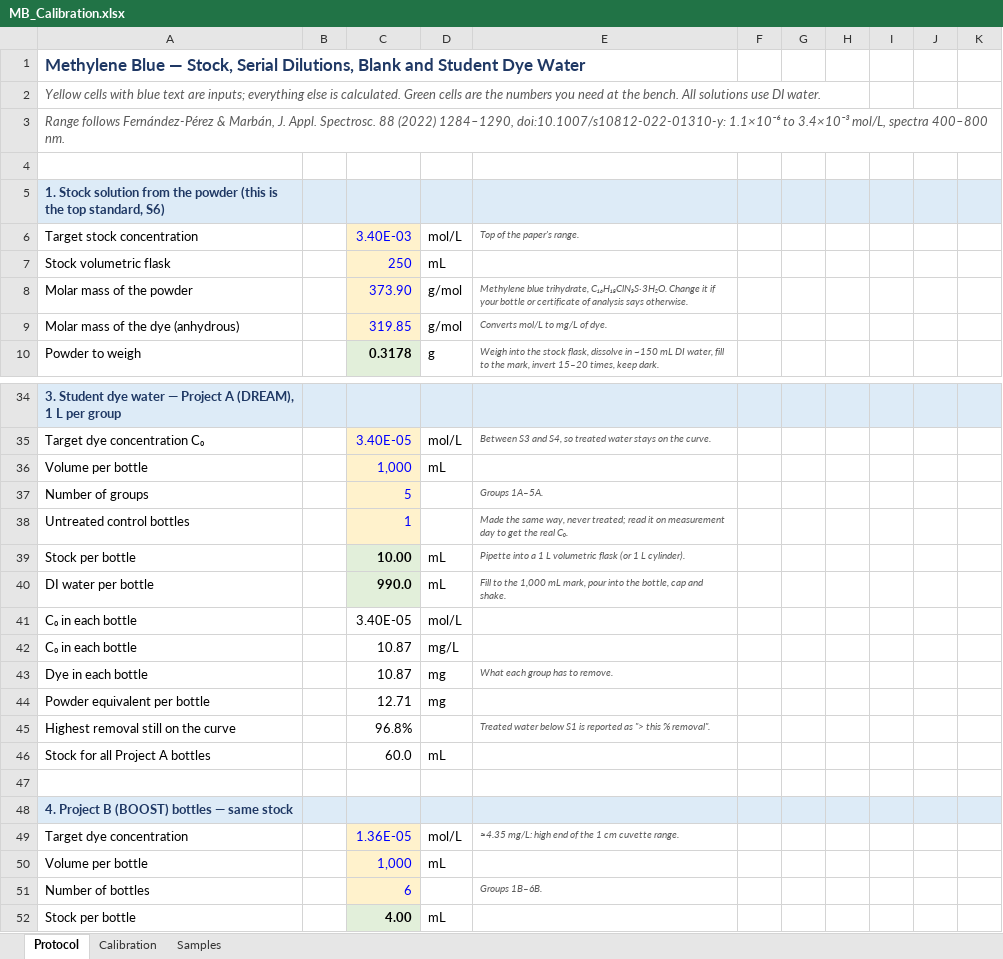
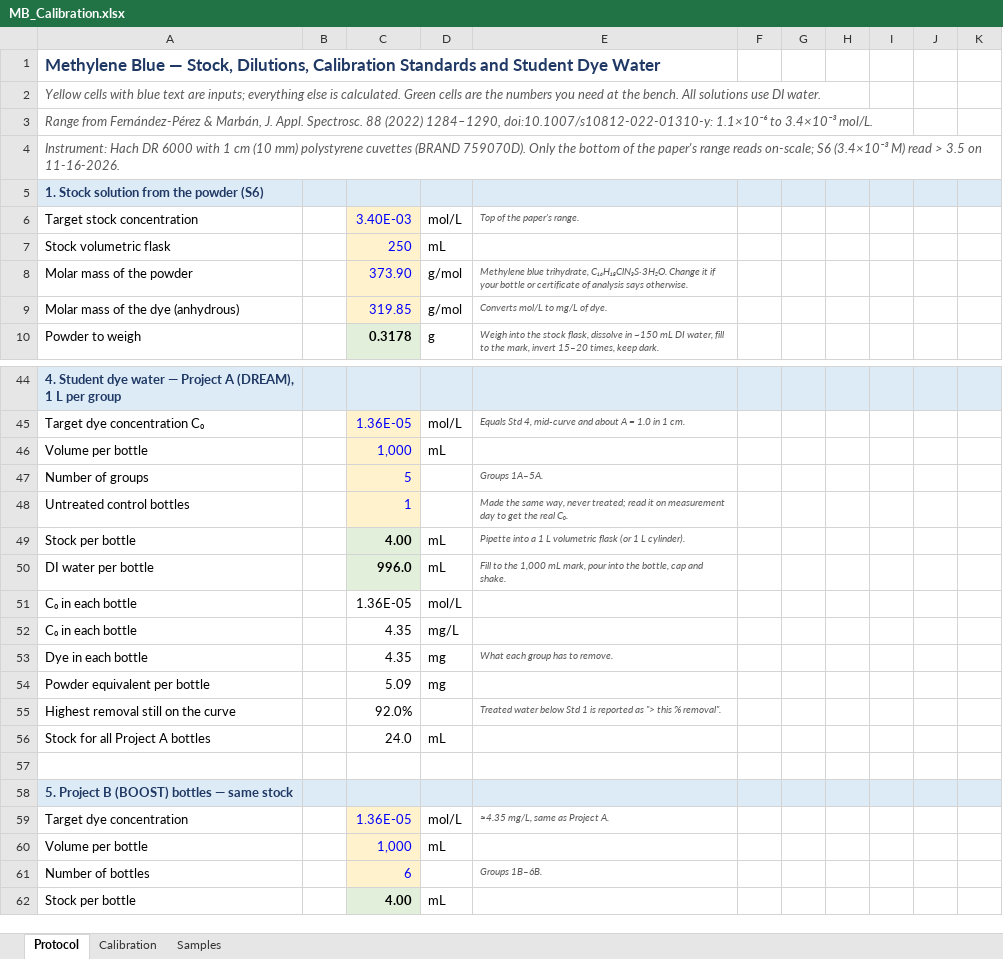
Before and after one commit to danielaferreiragarcia/TA-class, an Excel workbook: calibration/MB_Calibration.xlsx, sheet Protocol, drawn as a sheet; only a part is shown, gaps mark what is left out; values as stored, in another font and other column widths than the file's, no borders; removed rows and columns are numbered as before the commit, all else as after; the diff covers the shown part only; the diff names each change by its address in the sheet, - before the commit and + after, or states it on an @@ line.

```diff
--- a/calibration/MB_Calibration.xlsx (sheet Protocol)
+++ b/calibration/MB_Calibration.xlsx (sheet Protocol)
-column H, empty
+column I, empty
-A1: …— Stock, Serial Dilutions, Blank and Student…
+A1: …— Stock, Dilutions, Calibration Standards and Student…
-A3: Range follows Fernández-Pérez & Marbán, J. Appl. Spectrosc. 88 (2022) 1284–1290, doi:10.1007/s10812-022-01310-y: 1.1×10⁻⁶ to 3.4×10⁻³ mol/L, spectra 400–800 nm.
+A3: Range from Fernández-Pérez & Marbán, J. Appl. Spectrosc. 88 (2022) 1284–1290, doi:10.1007/s10812-022-01310-y: 1.1×10⁻⁶ to 3.4×10⁻³ mol/L.
-A4: (empty)
+A4: Instrument: Hach DR 6000 with 1 cm (10 mm) polystyrene cuvettes (BRAND 759070D). Only the bottom of the paper's range reads on-scale; S6 (3.4×10⁻³ M) read > 3.5 on 11-16-2026.
-A5: …the powder (this is the top standard, S6)
+A5: …the powder (S6)
-A44: 3. Student dye…
+A44: 4. Student dye…
-C45: 3.40E-05
+C45: 1.36E-05
-E45: Between S3 and S4, so treated water stays on the curve.
+E45: Equals Std 4, mid-curve and about A = 1.0 in 1 cm.
-C49: 10.00
+C49: 4.00
-C50: 990.0
+C50: 996.0
-C51: 3.40E-05
+C51: 1.36E-05
-C52:C53: 10.87
+C52:C53: 4.35
-C54: 12.71
+C54: 5.09
-C55: 96.8%
+C55: 92.0%
-E55: …water below S1 is reported…
+E55: …water below Std 1 is reported…
-C56: 60.0
+C56: 24.0
-A58: 4. Project B (BOOST) bottles — same stock
+A58: 5. Project B (BOOST) bottles — same stock
-E59: ≈4.35 mg/L: high end of the 1 cm cuvette range.
+E59: ≈4.35 mg/L, same as Project A.
```
Also changed, not shown: 14 added rows, 3 removed rows and 36 edited cells elsewhere in this sheet, sheet Calibration, sheet Samples, formulas that keep their value.
